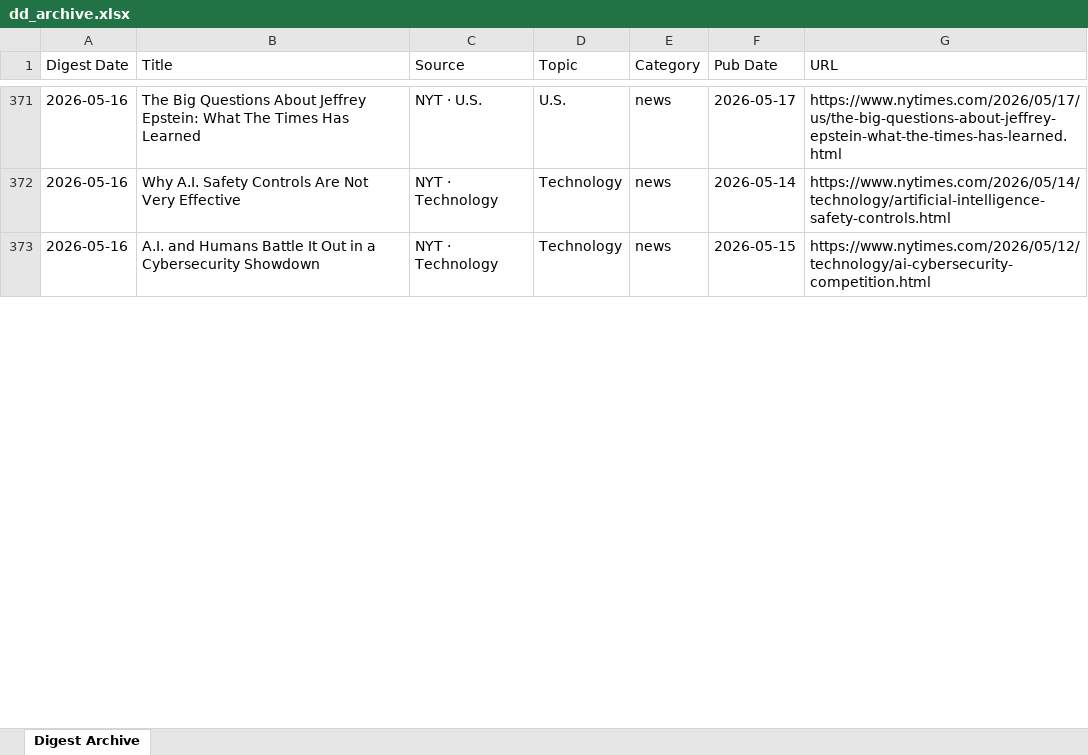
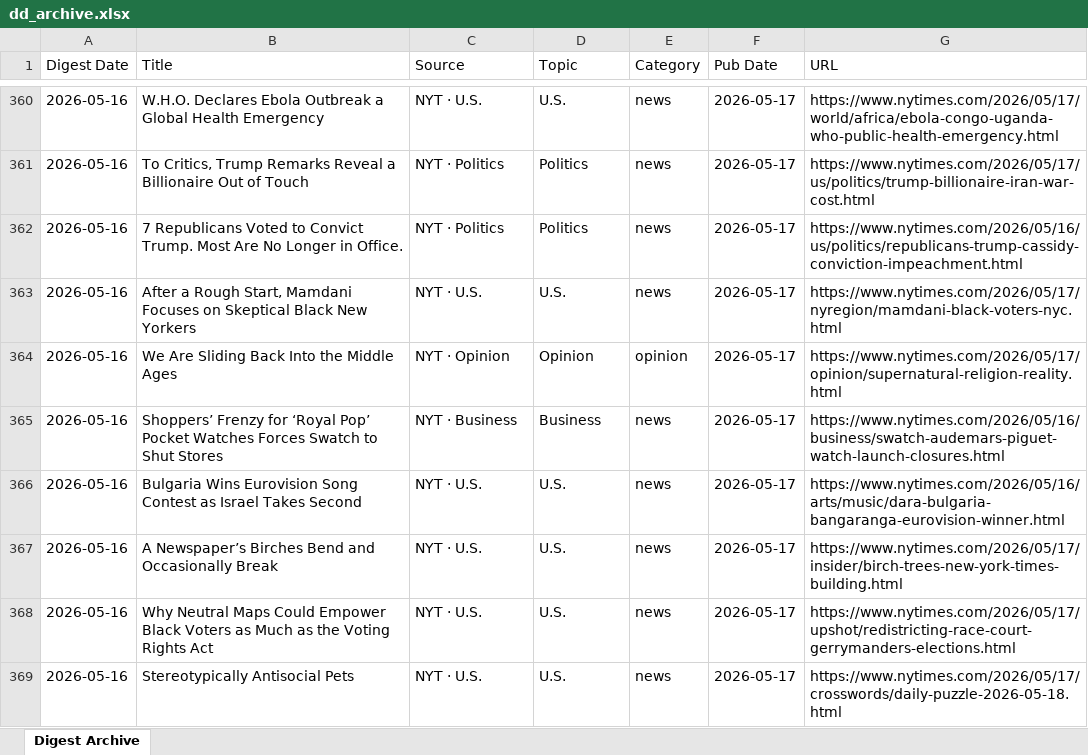
Before and after one commit to hankang156-eng/daily-digest, an Excel workbook: data/digest_archives/dd_archive.xlsx, sheet Digest Archive, drawn as a sheet; only a part is shown, gaps mark what is left out; values as stored, in another font and other column widths than the file's, no borders; addresses are those after the commit; the diff covers the shown part only; the diff names each change by its address in the sheet, - before the commit and + after, or states it on an @@ line.

Commit message:
digest: 2026-05-16

```diff
--- a/data/digest_archives/dd_archive.xlsx (sheet Digest Archive)
+++ b/data/digest_archives/dd_archive.xlsx (sheet Digest Archive)
-B360 (Title): The Big Questions About Jeffrey Epstein: What The Times Has Learned
+B360 (Title): W.H.O. Declares Ebola Outbreak a Global Health Emergency
-G360 (URL): https://www.nytimes.com/2026/05/17/us/the-big-questions-about-jeffrey-epstein-what-the-times-has-learned.html
+G360 (URL): https://www.nytimes.com/2026/05/17/world/africa/ebola-congo-uganda-who-public-health-emergency.html
-B361 (Title): Why A.I. Safety Controls Are Not Very Effective
+B361 (Title): To Critics, Trump Remarks Reveal a Billionaire Out of Touch
-C361:C362 (Source): NYT · Technology
+C361:C362 (Source): NYT · Politics
-D361:D362 (Topic): Technology
+D361:D362 (Topic): Politics
-F361 (Pub Date): 2026-05-14
+F361 (Pub Date): 2026-05-17
-G361 (URL): https://www.nytimes.com/2026/05/14/technology/artificial-intelligence-safety-controls.html
+G361 (URL): https://www.nytimes.com/2026/05/17/us/politics/trump-billionaire-iran-war-cost.html
-B362 (Title): A.I. and Humans Battle It Out in a Cybersecurity Showdown
+B362 (Title): 7 Republicans Voted to Convict Trump. Most Are No Longer in Office.
-F362 (Pub Date): 2026-05-15
+F362 (Pub Date): 2026-05-17
-G362 (URL): https://www.nytimes.com/2026/05/12/technology/ai-cybersecurity-competition.html
+G362 (URL): https://www.nytimes.com/2026/05/16/us/politics/republicans-trump-cassidy-conviction-impeachment.html
+row 363: 2026-05-16 | After a Rough Start, Mamdani Focuses on Skeptical Black New Yorkers | NYT · U.S. | U.S. | news | 2026-05-17 | https://www.nytimes.com/2026/05/17/nyregion/mamdani-black-voters-nyc.html
+row 364: 2026-05-16 | We Are Sliding Back Into the Middle Ages | NYT · Opinion | Opinion | opinion | 2026-05-17 | https://www.nytimes.com/2026/05/17/opinion/supernatural-religion-reality.html
+row 365: 2026-05-16 | Shoppers’ Frenzy for ‘Royal Pop’ Pocket Watches Forces Swatch to Shut Stores | NYT · Business | Business | news | 2026-05-17 | https://www.nytimes.com/2026/05/16/business/swatch-audemars-piguet-watch-launch-closures.html
+row 366: 2026-05-16 | Bulgaria Wins Eurovision Song Contest as Israel Takes Second | NYT · U.S. | U.S. | news | 2026-05-17 | https://www.nytimes.com/2026/05/16/arts/music/dara-bulgaria-bangaranga-eurovision-winner.html
+row 367: 2026-05-16 | A Newspaper’s Birches Bend and Occasionally Break | NYT · U.S. | U.S. | news | 2026-05-17 | https://www.nytimes.com/2026/05/17/insider/birch-trees-new-york-times-building.html
+row 368: 2026-05-16 | Why Neutral Maps Could Empower Black Voters as Much as the Voting Rights Act | NYT · U.S. | U.S. | news | 2026-05-17 | https://www.nytimes.com/2026/05/17/upshot/redistricting-race-court-gerrymanders-elections.html
+row 369: 2026-05-16 | Stereotypically Antisocial Pets | NYT · U.S. | U.S. | news | 2026-05-17 | https://www.nytimes.com/2026/05/17/crosswords/daily-puzzle-2026-05-18.html
```
Also changed, not shown: 9 added rows, 18 removed rows, 1 moved row and 11 edited cells elsewhere in this sheet, data/hn/hn_archive.xlsx, 8 other files.
